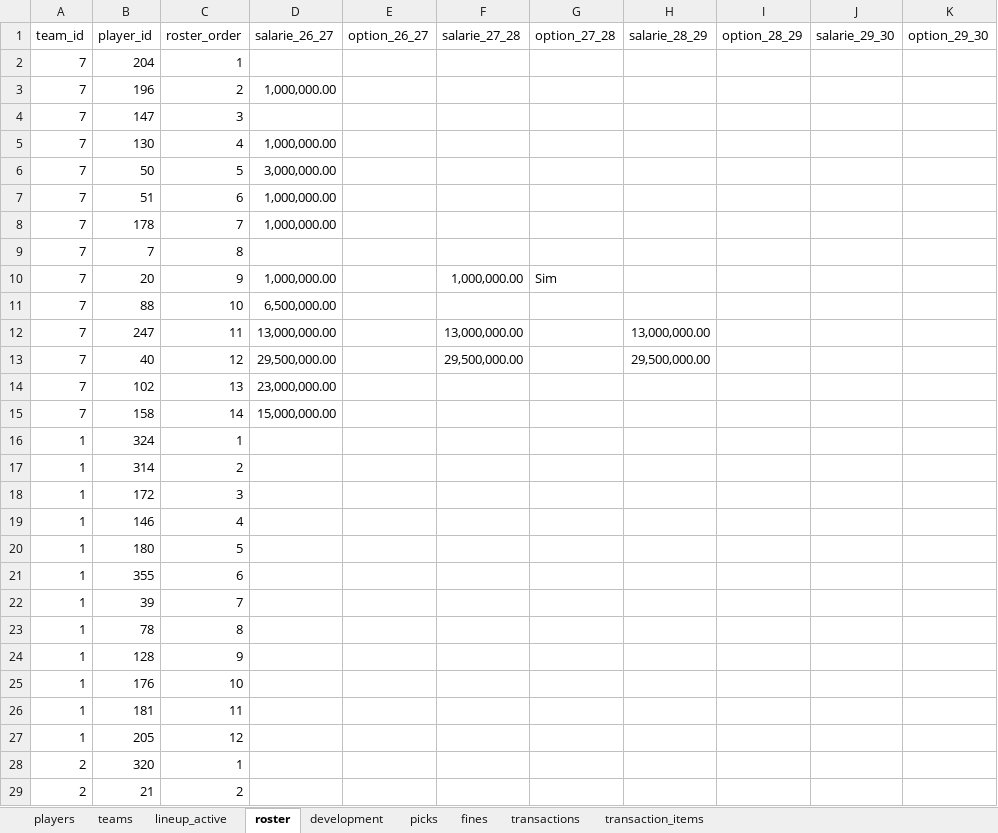
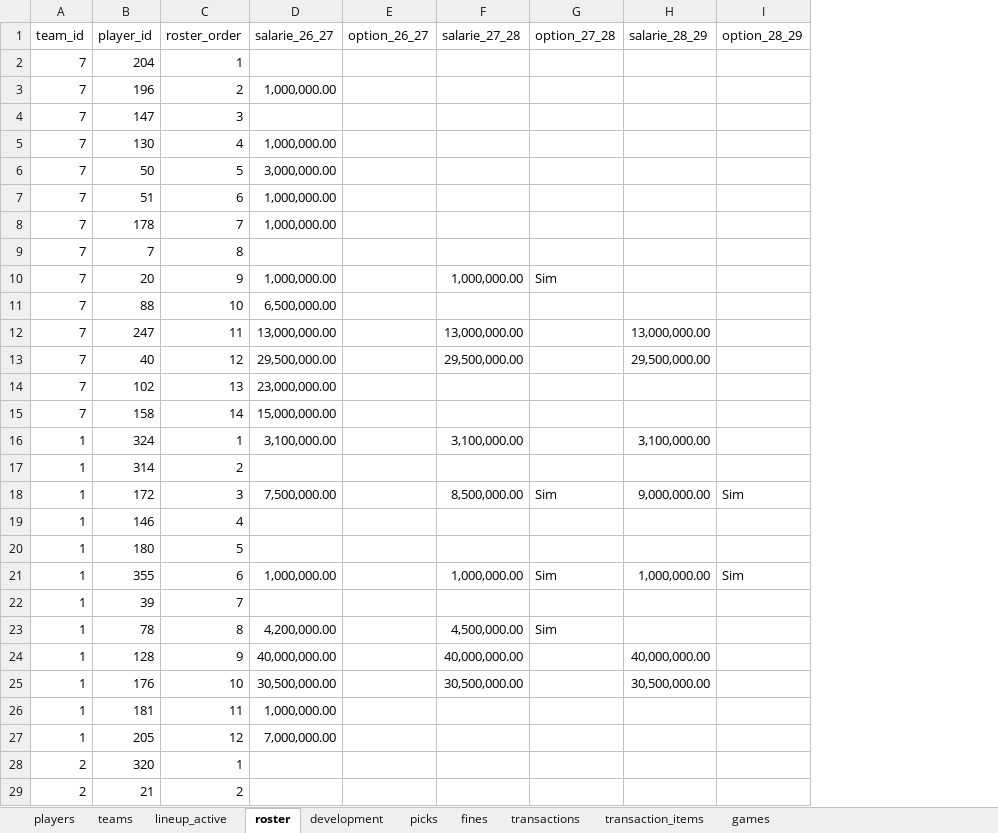
Before and after one commit to filipebrito23/Fantasy, an Excel workbook: Unificar/roster.xlsx, sheet roster, drawn as a sheet; only a part is shown; values as stored, in another font and other column widths than the file's, no borders; the diff names each change by its address in the sheet, - before the commit and + after, or states it on an @@ line.

```diff
--- a/Unificar/roster.xlsx (sheet roster)
+++ b/Unificar/roster.xlsx (sheet roster)
+sheet tab: games
@@ column J (salarie_29_30) hidden, empty @@
@@ column K (option_29_30) hidden, empty @@
-D16 (salarie_26_27): (empty)
+D16 (salarie_26_27): 3,100,000.00
-F16 (salarie_27_28): (empty)
+F16 (salarie_27_28): 3,100,000.00
-H16 (salarie_28_29): (empty)
+H16 (salarie_28_29): 3,100,000.00
-D18 (salarie_26_27): (empty)
+D18 (salarie_26_27): 7,500,000.00
-F18 (salarie_27_28): (empty)
+F18 (salarie_27_28): 8,500,000.00
-G18 (option_27_28): (empty)
+G18 (option_27_28): Sim
-H18 (salarie_28_29): (empty)
+H18 (salarie_28_29): 9,000,000.00
-I18 (option_28_29): (empty)
+I18 (option_28_29): Sim
-D21 (salarie_26_27): (empty)
+D21 (salarie_26_27): 1,000,000.00
-F21 (salarie_27_28): (empty)
+F21 (salarie_27_28): 1,000,000.00
-G21 (option_27_28): (empty)
+G21 (option_27_28): Sim
-H21 (salarie_28_29): (empty)
+H21 (salarie_28_29): 1,000,000.00
-I21 (option_28_29): (empty)
+I21 (option_28_29): Sim
-D23 (salarie_26_27): (empty)
+D23 (salarie_26_27): 4,200,000.00
-F23 (salarie_27_28): (empty)
+F23 (salarie_27_28): 4,500,000.00
-G23 (option_27_28): (empty)
+G23 (option_27_28): Sim
-D24 (salarie_26_27): (empty)
+D24 (salarie_26_27): 40,000,000.00
-F24 (salarie_27_28): (empty)
+F24 (salarie_27_28): 40,000,000.00
-H24 (salarie_28_29): (empty)
+H24 (salarie_28_29): 40,000,000.00
-D25 (salarie_26_27): (empty)
+D25 (salarie_26_27): 30,500,000.00
-F25 (salarie_27_28): (empty)
+F25 (salarie_27_28): 30,500,000.00
-H25 (salarie_28_29): (empty)
+H25 (salarie_28_29): 30,500,000.00
-D26 (salarie_26_27): (empty)
+D26 (salarie_26_27): 1,000,000.00
-D27 (salarie_26_27): (empty)
+D27 (salarie_26_27): 7,000,000.00
```
Also changed, not shown: sheet development, 3 other files.
